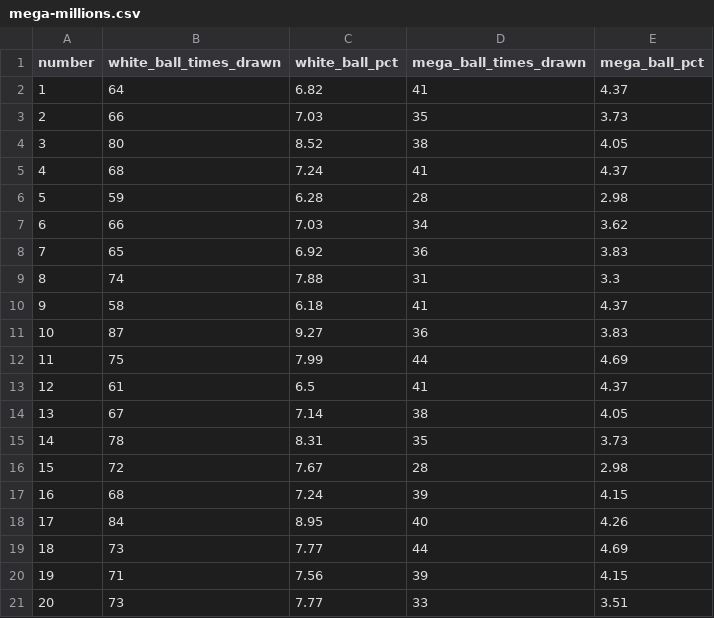
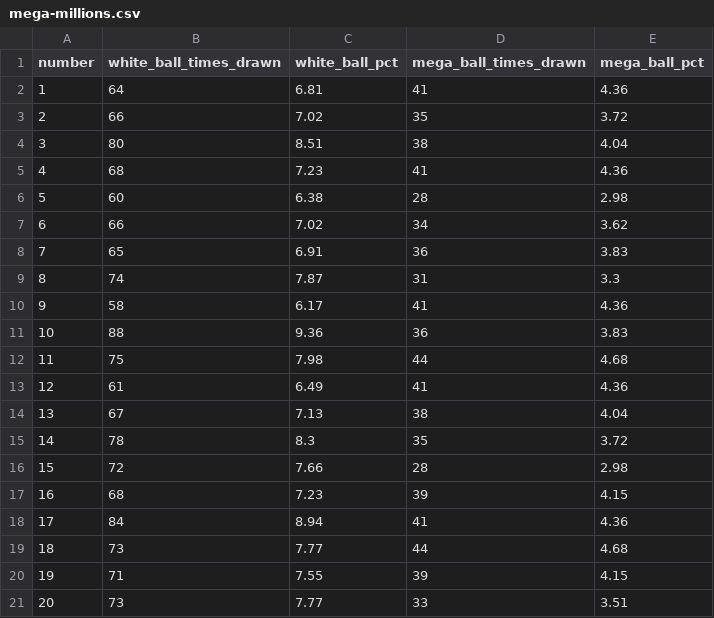
Before and after one commit to damalihearst/mega-millions-scraper, a CSV file: data/mega-millions.csv, drawn as a sheet; only a part is shown; the diff covers the shown part only.

```diff
--- a/data/mega-millions.csv
+++ b/data/mega-millions.csv
@@ -1,21 +1,21 @@
 number,white_ball_times_drawn,white_ball_pct,mega_ball_times_drawn,mega_ball_pct
-1,64,6.82,41,4.37
-2,66,7.03,35,3.73
-3,80,8.52,38,4.05
-4,68,7.24,41,4.37
-5,59,6.28,28,2.98
-6,66,7.03,34,3.62
-7,65,6.92,36,3.83
-8,74,7.88,31,3.3
-9,58,6.18,41,4.37
-10,87,9.27,36,3.83
-11,75,7.99,44,4.69
-12,61,6.5,41,4.37
-13,67,7.14,38,4.05
-14,78,8.31,35,3.73
-15,72,7.67,28,2.98
-16,68,7.24,39,4.15
-17,84,8.95,40,4.26
-18,73,7.77,44,4.69
-19,71,7.56,39,4.15
+1,64,6.81,41,4.36
+2,66,7.02,35,3.72
+3,80,8.51,38,4.04
+4,68,7.23,41,4.36
+5,60,6.38,28,2.98
+6,66,7.02,34,3.62
+7,65,6.91,36,3.83
+8,74,7.87,31,3.3
+9,58,6.17,41,4.36
+10,88,9.36,36,3.83
+11,75,7.98,44,4.68
+12,61,6.49,41,4.36
+13,67,7.13,38,4.04
+14,78,8.3,35,3.72
+15,72,7.66,28,2.98
+16,68,7.23,39,4.15
+17,84,8.94,41,4.36
+18,73,7.77,44,4.68
+19,71,7.55,39,4.15
 20,73,7.77,33,3.51
```
Also changed, not shown: 46 edited cells elsewhere in this file, 1 other file.
